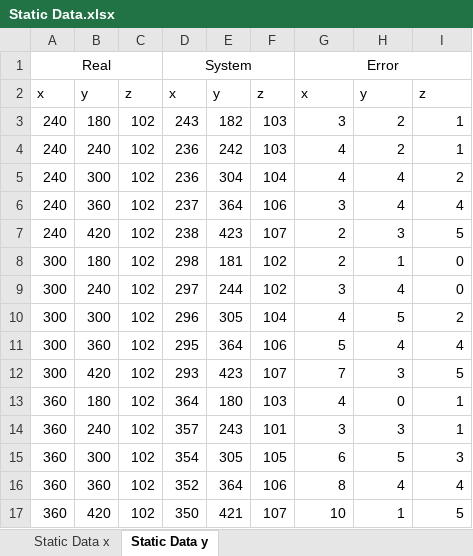
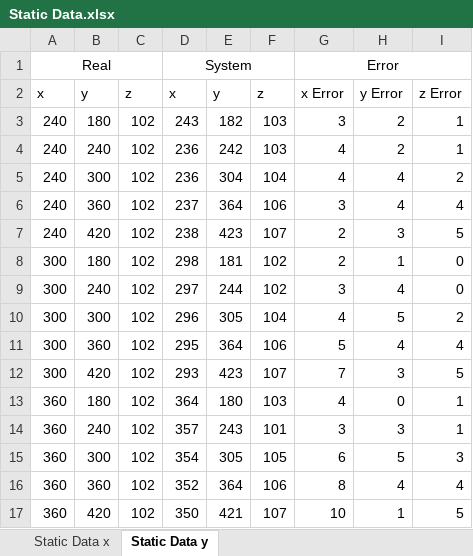
Before and after one commit to deanzaka/seminar-skripsi, an Excel workbook: Data/Static Data.xlsx, sheet Static Data y, drawn as a sheet; values as stored, in another font and other column widths than the file's, no borders; charts and pictures not drawn; the diff names each change by its address in the sheet, - before the commit and + after, or states it on an @@ line.

```diff
--- a/Data/Static Data.xlsx (sheet Static Data y)
+++ b/Data/Static Data.xlsx (sheet Static Data y)
-G2: x
+G2: x Error
-H2: y
+H2: y Error
-I2: z
+I2: z Error
```
Also changed, not shown: sheet Static Data x, charts or pictures, 14 other files.
